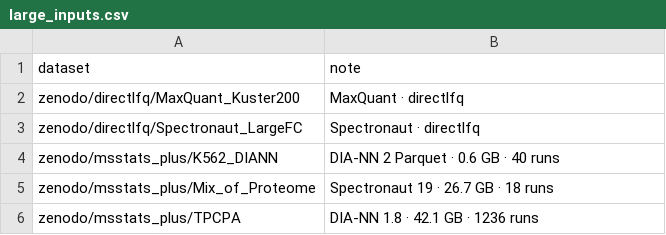
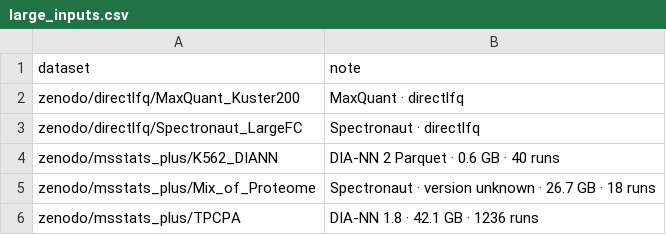
Before and after one commit to anndata-omics-bridge/abp_studio, a CSV file: corpuses/large_inputs.csv, drawn as a sheet.

```diff
--- a/corpuses/large_inputs.csv
+++ b/corpuses/large_inputs.csv
@@ -4,3 +4,3 @@ zenodo/directlfq/Spectronaut_LargeFC,Spectronaut · directlfq
 zenodo/msstats_plus/K562_DIANN,DIA-NN 2 Parquet · 0.6 GB · 40 runs
-zenodo/msstats_plus/Mix_of_Proteome,Spectronaut 19 · 26.7 GB · 18 runs
+zenodo/msstats_plus/Mix_of_Proteome,Spectronaut · version unknown · 26.7 GB · 18 runs
 zenodo/msstats_plus/TPCPA,DIA-NN 1.8 · 42.1 GB · 1236 runs
```
Also changed, not shown: corpuses/msstats_plus.csv, corpuses/proteobench_f3.csv, 4 other files.
